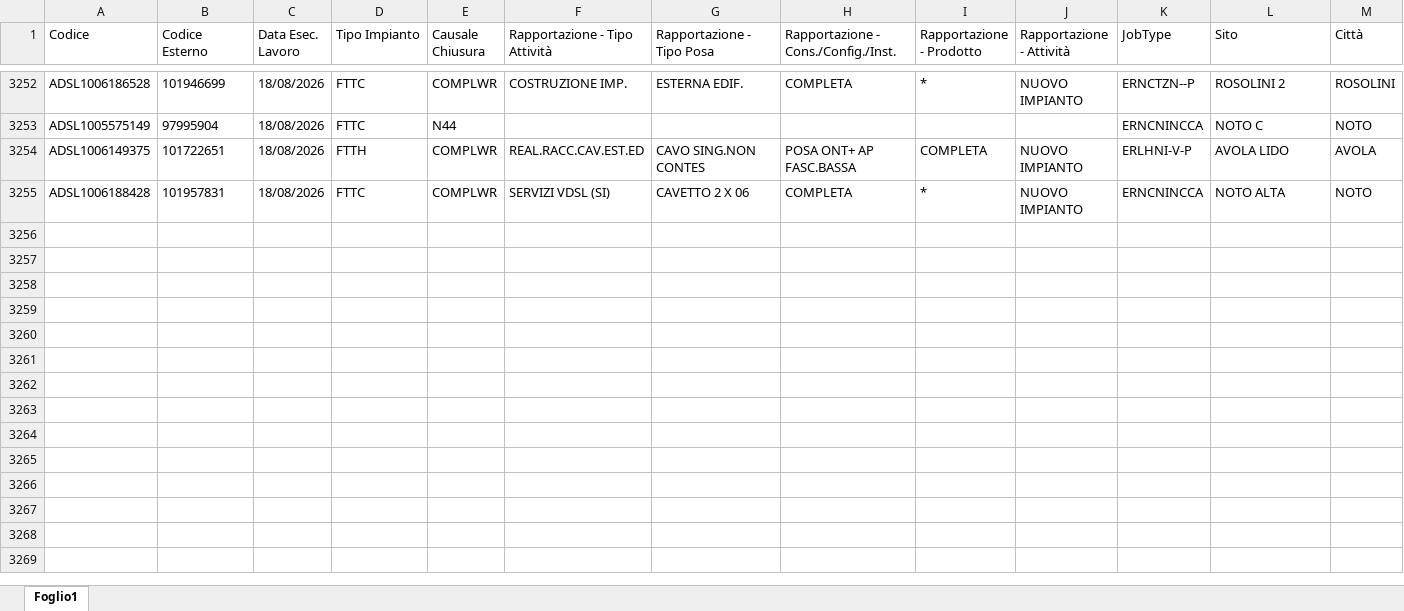
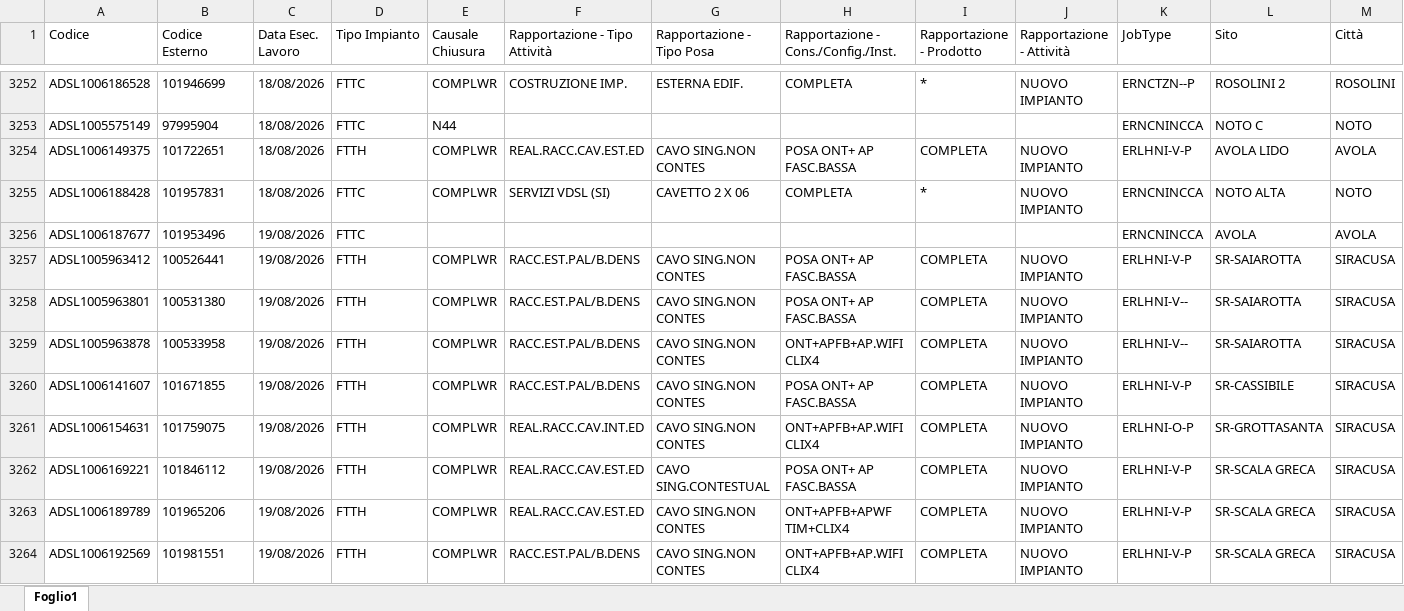
Before and after one commit to lbianco11197/Avanzamento-Delivery, an Excel workbook: resa.xlsx, sheet Foglio1, drawn as a sheet; only a part is shown, gaps mark what is left out; values as stored, in another font and other column widths than the file's, no borders; rows hold the shown columns only; the diff covers the shown part only; the diff names each change by its address in the sheet, - before the commit and + after, or states it on an @@ line.

Commit message:
Aggiornato resa.xlsx da lbianco via Streamlit

```diff
--- a/resa.xlsx (sheet Foglio1)
+++ b/resa.xlsx (sheet Foglio1)
+row 3256: ADSL1006187677 | 101953496 | 19/08/2026 | FTTC |  |  |  |  |  |  | ERNCNINCCA | AVOLA | AVOLA
+row 3257: ADSL1005963412 | 100526441 | 19/08/2026 | FTTH | COMPLWR | RACC.EST.PAL/B.DENS | CAVO SING.NON CONTES | POSA ONT+ AP FASC.BASSA | COMPLETA | NUOVO IMPIANTO | ERLHNI-V-P | SR-SAIAROTTA | SIRACUSA
+row 3258: ADSL1005963801 | 100531380 | 19/08/2026 | FTTH | COMPLWR | RACC.EST.PAL/B.DENS | CAVO SING.NON CONTES | POSA ONT+ AP FASC.BASSA | COMPLETA | NUOVO IMPIANTO | ERLHNI-V-- | SR-SAIAROTTA | SIRACUSA
+row 3259: ADSL1005963878 | 100533958 | 19/08/2026 | FTTH | COMPLWR | RACC.EST.PAL/B.DENS | CAVO SING.NON CONTES | ONT+APFB+AP.WIFI CLIX4 | COMPLETA | NUOVO IMPIANTO | ERLHNI-V-- | SR-SAIAROTTA | SIRACUSA
+row 3260: ADSL1006141607 | 101671855 | 19/08/2026 | FTTH | COMPLWR | RACC.EST.PAL/B.DENS | CAVO SING.NON CONTES | POSA ONT+ AP FASC.BASSA | COMPLETA | NUOVO IMPIANTO | ERLHNI-V-P | SR-CASSIBILE | SIRACUSA
+row 3261: ADSL1006154631 | 101759075 | 19/08/2026 | FTTH | COMPLWR | REAL.RACC.CAV.INT.ED | CAVO SING.NON CONTES | ONT+APFB+AP.WIFI CLIX4 | COMPLETA | NUOVO IMPIANTO | ERLHNI-O-P | SR-GROTTASANTA | SIRACUSA
+row 3262: ADSL1006169221 | 101846112 | 19/08/2026 | FTTH | COMPLWR | REAL.RACC.CAV.EST.ED | CAVO SING.CONTESTUAL | POSA ONT+ AP FASC.BASSA | COMPLETA | NUOVO IMPIANTO | ERLHNI-V-P | SR-SCALA GRECA | SIRACUSA
+row 3263: ADSL1006189789 | 101965206 | 19/08/2026 | FTTH | COMPLWR | REAL.RACC.CAV.EST.ED | CAVO SING.NON CONTES | ONT+APFB+APWF TIM+CLIX4 | COMPLETA | NUOVO IMPIANTO | ERLHNI-V-P | SR-SCALA GRECA | SIRACUSA
+row 3264: ADSL1006192569 | 101981551 | 19/08/2026 | FTTH | COMPLWR | RACC.EST.PAL/B.DENS | CAVO SING.NON CONTES | ONT+APFB+AP.WIFI CLIX4 | COMPLETA | NUOVO IMPIANTO | ERLHNI-V-P | SR-SCALA GRECA | SIRACUSA
```
Also changed, not shown: 15 added rows elsewhere in this sheet.
